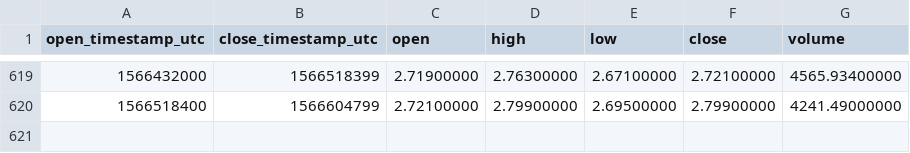
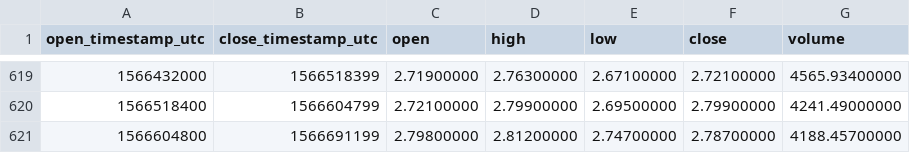
Before and after one commit to cryptobigbro/binance-LTCBNB, a CSV file: binance-LTCBNB-1d.csv, drawn as a sheet; only a part is shown, gaps mark what is left out.

Commit message:
Update OHLCV data.

```diff
--- a/binance-LTCBNB-1d.csv
+++ b/binance-LTCBNB-1d.csv
@@ -620 +620,2 @@ open_timestamp_utc,close_timestamp_utc,open,high,low,close,volume
 1566518400,1566604799,2.72100000,2.79900000,2.69500000,2.79900000,4241.49000000
+1566604800,1566691199,2.79800000,2.81200000,2.74700000,2.78700000,4188.45700000
```
Also changed, not shown: 1 other file.
